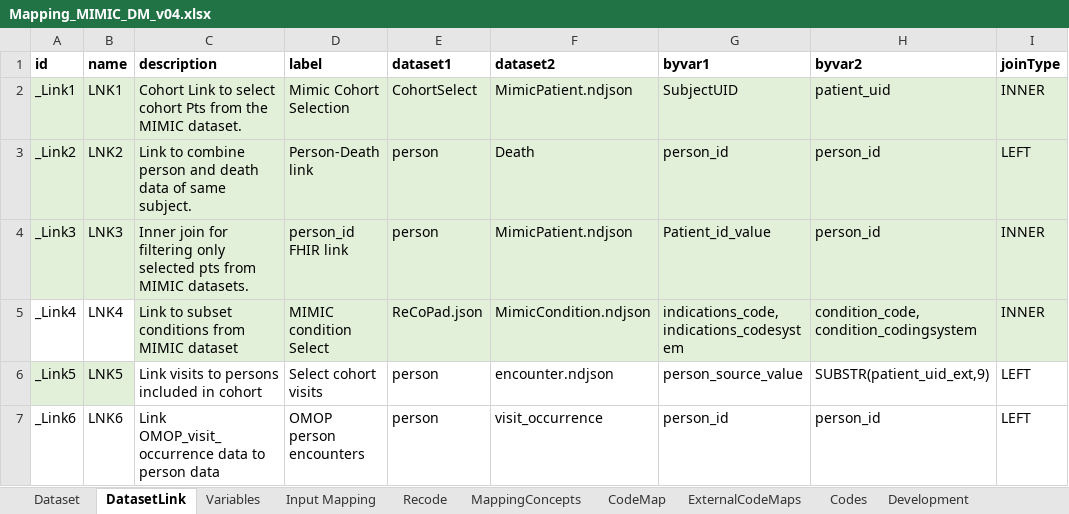
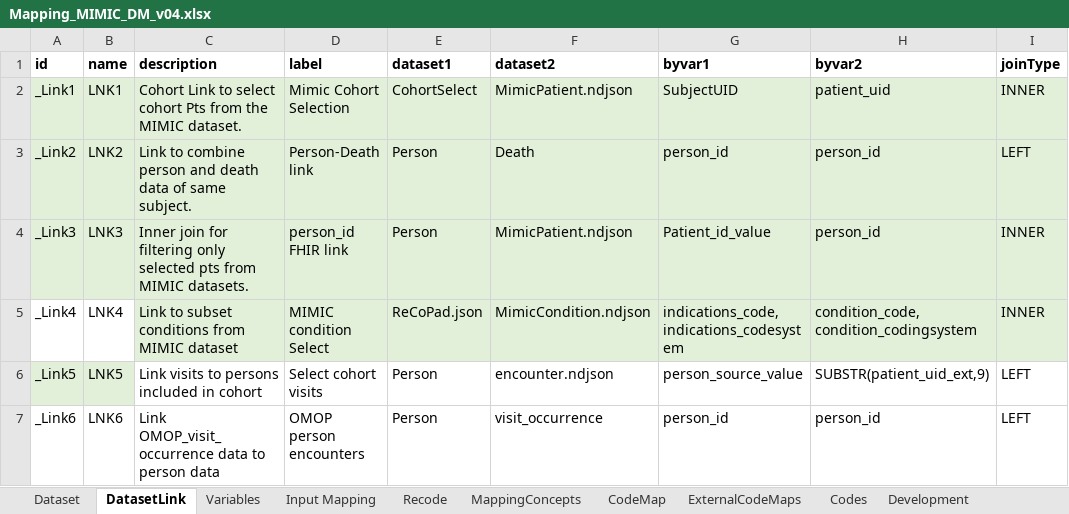
Before and after one commit to ClinLine/RWD_Lineage_Tool, an Excel workbook: LineageExcel/Mapping_MIMIC_DM_v04.xlsx, sheet DatasetLink, drawn as a sheet; values as stored, in another font and other column widths than the file's, no borders; the diff names each change by its address in the sheet, - before the commit and + after, or states it on an @@ line.

```diff
--- a/LineageExcel/Mapping_MIMIC_DM_v04.xlsx (sheet DatasetLink)
+++ b/LineageExcel/Mapping_MIMIC_DM_v04.xlsx (sheet DatasetLink)
-E3:E4 (dataset1): person
+E3:E4 (dataset1): Person
-E6:E7 (dataset1): person
+E6:E7 (dataset1): Person
```
Also changed, not shown: sheet MappingConcepts, LineageExcel/Mapping_MIMIC_DM_v04_lim.xlsx, 3 other files.
